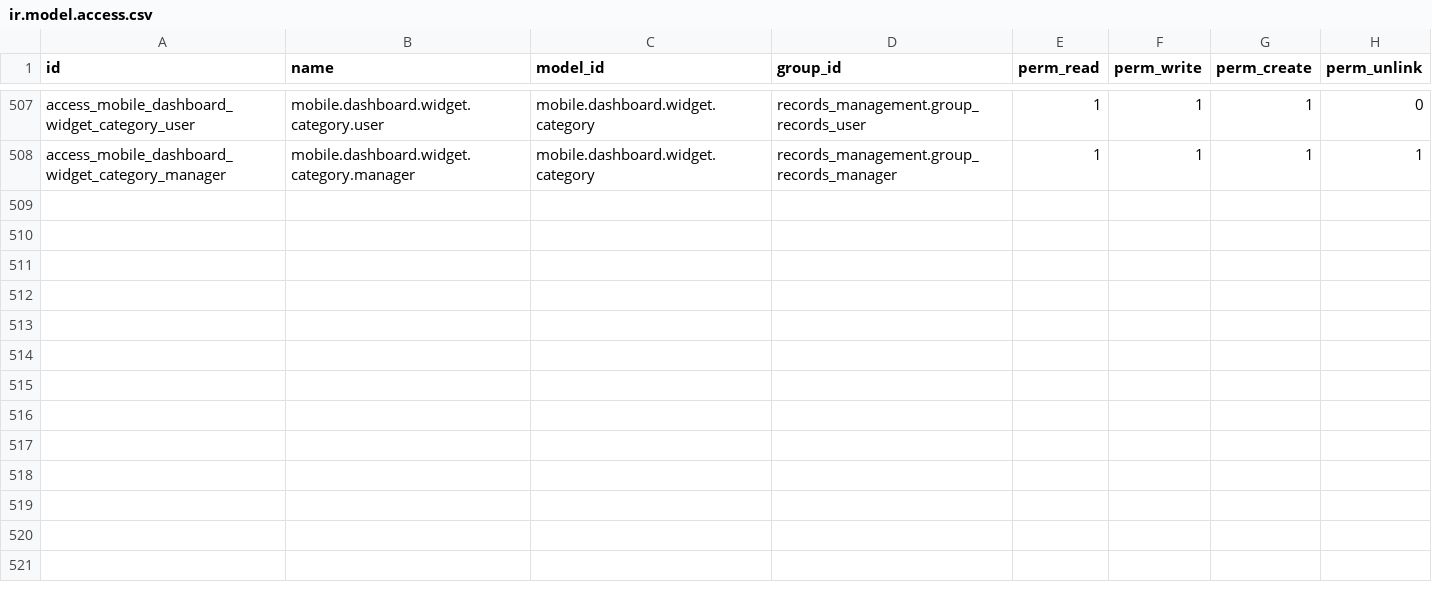
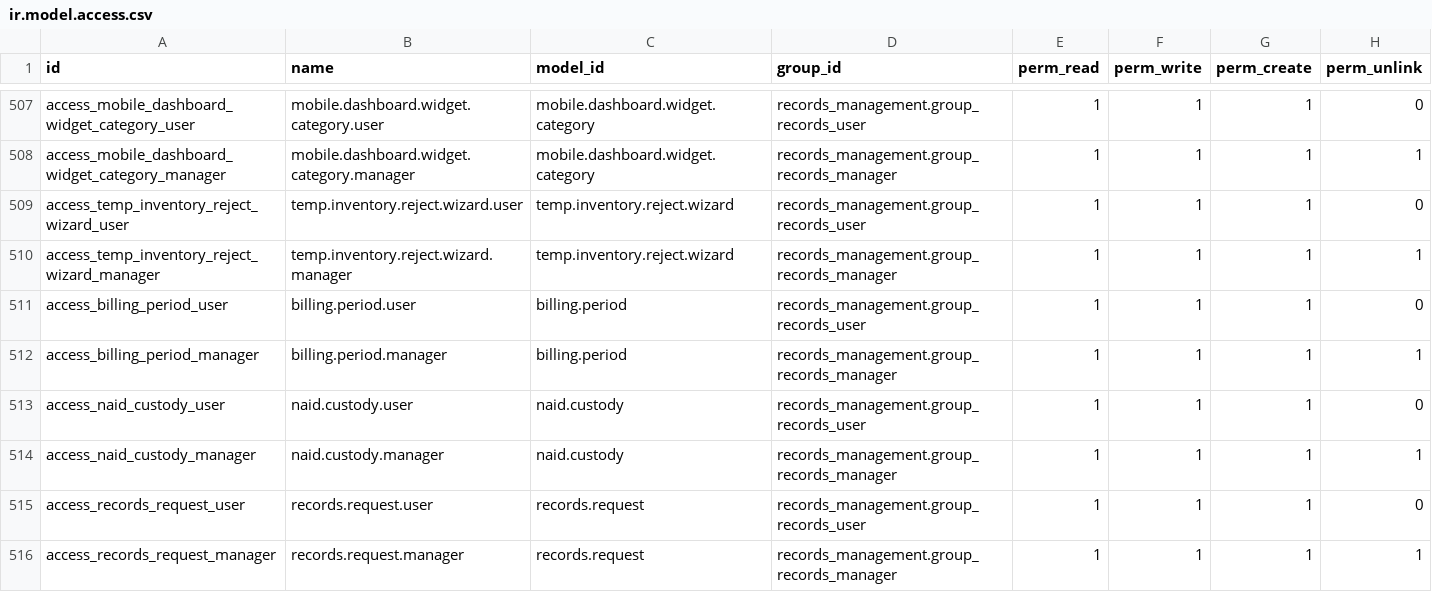
Before and after one commit to John75SunCity/ssh-git-github.com-odoo-odoo.git-18.0, a CSV file: records_management/security/ir.model.access.csv, drawn as a sheet; only a part is shown, gaps mark what is left out.

```diff
--- a/records_management/security/ir.model.access.csv
+++ b/records_management/security/ir.model.access.csv
@@ -508 +508,9 @@ access_mobile_dashboard_widget_category_user,mobile.dashboard.widget.category.us
 access_mobile_dashboard_widget_category_manager,mobile.dashboard.widget.category.manager,mobile.dashboard.widget.category,records_management.group_records_manager,1,1,1,1
+access_temp_inventory_reject_wizard_user,temp.inventory.reject.wizard.user,temp.inventory.reject.wizard,records_management.group_records_user,1,1,1,0
+access_temp_inventory_reject_wizard_manager,temp.inventory.reject.wizard.manager,temp.inventory.reject.wizard,records_management.group_records_manager,1,1,1,1
+access_billing_period_user,billing.period.user,billing.period,records_management.group_records_user,1,1,1,0
+access_billing_period_manager,billing.period.manager,billing.period,records_management.group_records_manager,1,1,1,1
+access_naid_custody_user,naid.custody.user,naid.custody,records_management.group_records_user,1,1,1,0
+access_naid_custody_manager,naid.custody.manager,naid.custody,records_management.group_records_manager,1,1,1,1
+access_records_request_user,records.request.user,records.request,records_management.group_records_user,1,1,1,0
+access_records_request_manager,records.request.manager,records.request,records_management.group_records_manager,1,1,1,1
```
Also changed, not shown: 3 other files.
